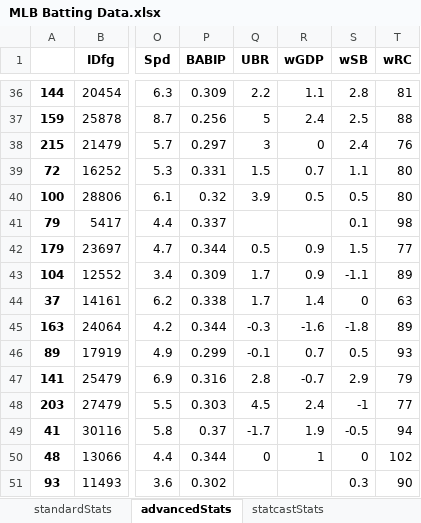
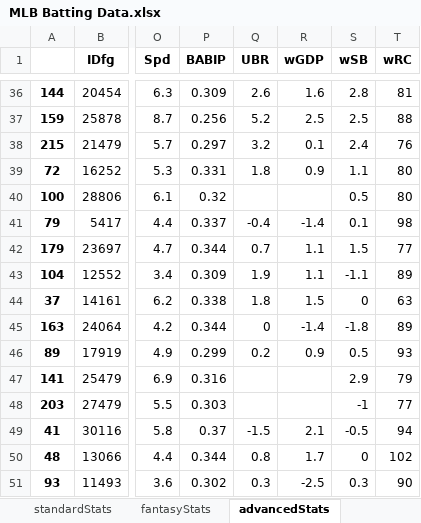
Before and after one commit to Jimbii216/py4da, an Excel workbook: baseballStatistics/datasets/MLB Batting Data.xlsx, sheet advancedStats, drawn as a sheet; only a part is shown, gaps mark what is left out; values as stored, in another font and other column widths than the file's, no borders; the diff covers the shown part only; the diff names each change by its address in the sheet, - before the commit and + after, or states it on an @@ line.

```diff
--- a/baseballStatistics/datasets/MLB Batting Data.xlsx (sheet advancedStats)
+++ b/baseballStatistics/datasets/MLB Batting Data.xlsx (sheet advancedStats)
+sheet tab: fantasyStats
-Q36 (UBR): 2.2
+Q36 (UBR): 2.6
-R36 (wGDP): 1.1
+R36 (wGDP): 1.6
-Q37 (UBR): 5
+Q37 (UBR): 5.2
-R37 (wGDP): 2.4
+R37 (wGDP): 2.5
-Q38 (UBR): 3
+Q38 (UBR): 3.2
-R38 (wGDP): 0
+R38 (wGDP): 0.1
-Q39 (UBR): 1.5
+Q39 (UBR): 1.8
-R39 (wGDP): 0.7
+R39 (wGDP): 0.9
-Q40 (UBR): 3.9
+Q40 (UBR): (empty)
-R40 (wGDP): 0.5
+R40 (wGDP): (empty)
-Q41 (UBR): (empty)
+Q41 (UBR): -0.4
-R41 (wGDP): (empty)
+R41 (wGDP): -1.4
-Q42 (UBR): 0.5
+Q42 (UBR): 0.7
-R42:R43 (wGDP): 0.9
+R42:R43 (wGDP): 1.1
-Q43 (UBR): 1.7
+Q43 (UBR): 1.9
-Q44 (UBR): 1.7
+Q44 (UBR): 1.8
-R44 (wGDP): 1.4
+R44 (wGDP): 1.5
-Q45 (UBR): -0.3
+Q45 (UBR): 0
-R45 (wGDP): -1.6
+R45 (wGDP): -1.4
-Q46 (UBR): -0.1
+Q46 (UBR): 0.2
-R46 (wGDP): 0.7
+R46 (wGDP): 0.9
-Q47 (UBR): 2.8
+Q47 (UBR): (empty)
-R47 (wGDP): -0.7
+R47 (wGDP): (empty)
-Q48 (UBR): 4.5
+Q48 (UBR): (empty)
-R48 (wGDP): 2.4
+R48 (wGDP): (empty)
-Q49 (UBR): -1.7
+Q49 (UBR): -1.5
-R49 (wGDP): 1.9
+R49 (wGDP): 2.1
-Q50 (UBR): 0
+Q50 (UBR): 0.8
-R50 (wGDP): 1
+R50 (wGDP): 1.7
-Q51 (UBR): (empty)
+Q51 (UBR): 0.3
-R51 (wGDP): (empty)
+R51 (wGDP): -2.5
```
Also changed, not shown: 10 added rows, 10 removed rows and 996 edited cells elsewhere in this sheet, sheet statcastStats, sheet moreBattedBallStats, sheet winProbabilityStats, sheet plateDisciplineStats, sheet battedBallStats, sheet pitchValueStats, 2 more sheets, 4 other files.
